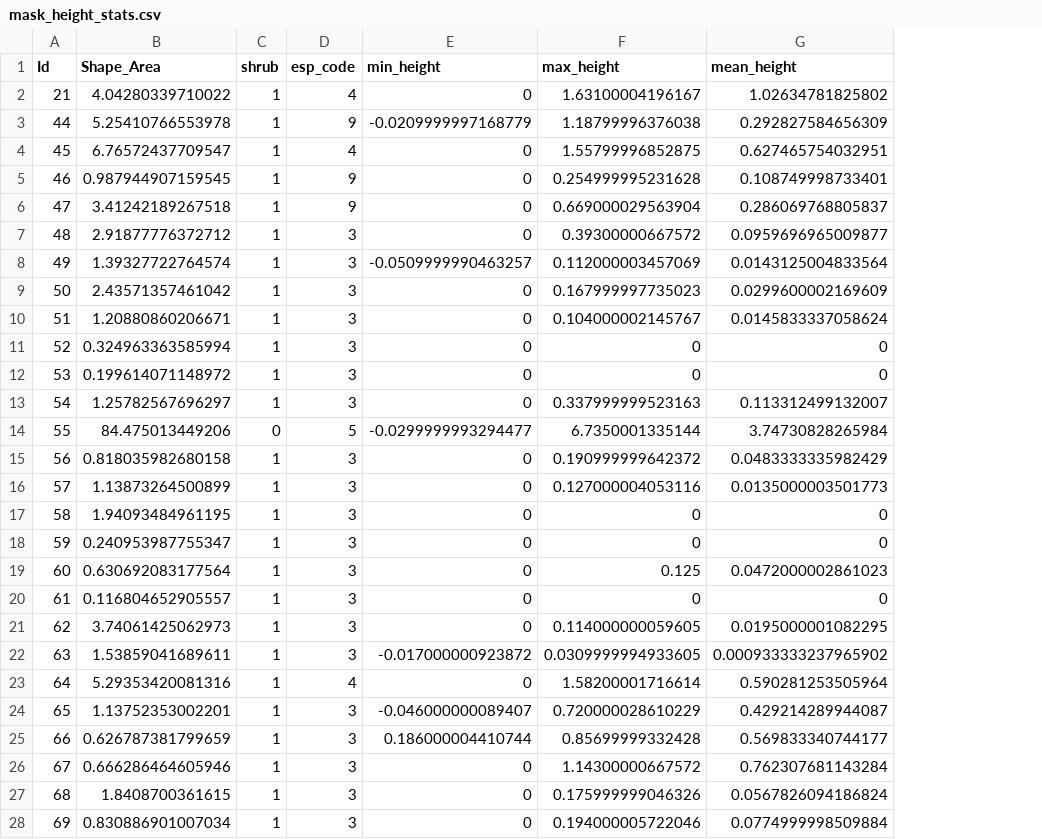
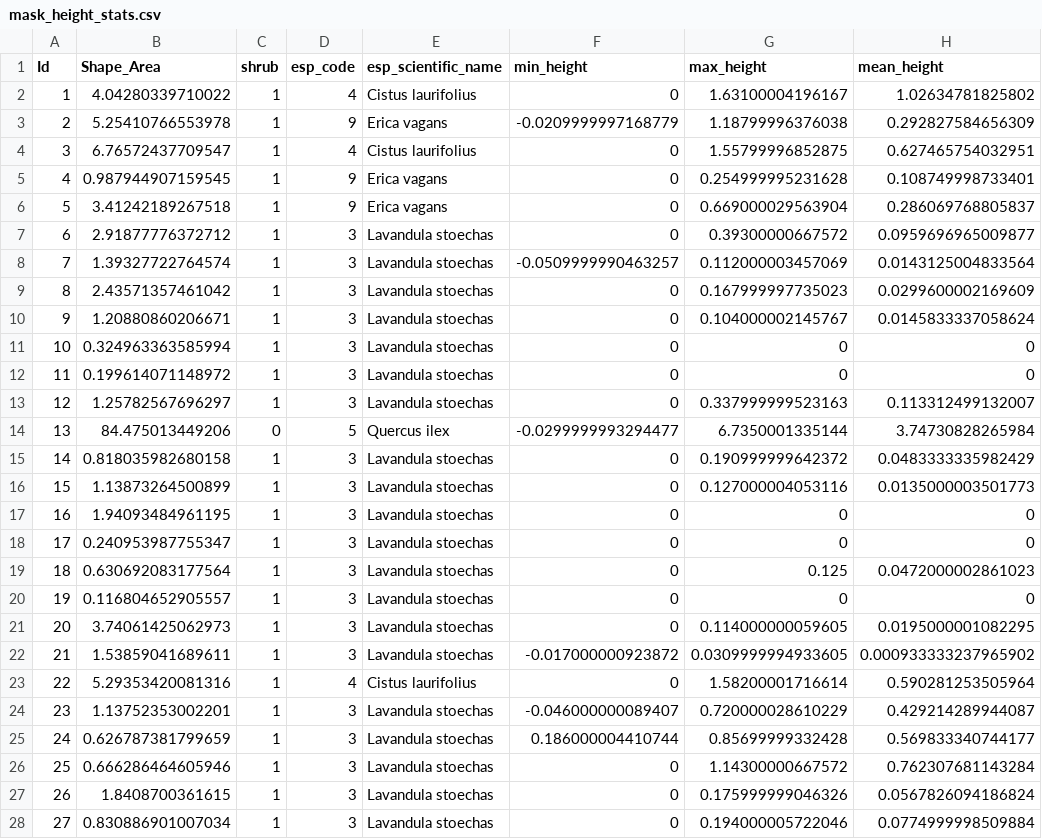
Before and after one commit to CristianICS/shrubs-segmentation, a CSV file: results/evaluation/lidar/mask_height_stats.csv, drawn as a sheet; only a part is shown; the diff covers the shown part only; the diff names each change by its address in the sheet, - before the commit and + after, or states it on an @@ line.

```diff
--- a/results/evaluation/lidar/mask_height_stats.csv
+++ b/results/evaluation/lidar/mask_height_stats.csv
+column E (esp_scientific_name), rows 2-28: Cistus laurifolius | Erica vagans | Cistus laurifolius | Erica vagans | Erica vagans | Lavandula stoechas | Lavandula stoechas | Lavandula stoechas | Lavandula stoechas | Lavandula stoechas | Lavandula stoechas | Lavandula stoechas | Quercus ilex | Lavandula stoechas | Lavandula stoechas | Lavandula stoechas | Lavandula stoechas | Lavandula stoechas | Lavandula stoechas | Lavandula stoechas | Lavandula stoechas | Cistus laurifolius | Lavandula stoechas | Lavandula stoechas | Lavandula stoechas | Lavandula stoechas | Lavandula stoechas
-A2 (Id): 21
+A2 (Id): 1
-A3 (Id): 44
+A3 (Id): 2
-A4 (Id): 45
+A4 (Id): 3
-A5 (Id): 46
+A5 (Id): 4
-A6 (Id): 47
+A6 (Id): 5
-A7 (Id): 48
+A7 (Id): 6
-A8 (Id): 49
+A8 (Id): 7
-A9 (Id): 50
+A9 (Id): 8
-A10 (Id): 51
+A10 (Id): 9
-A11 (Id): 52
+A11 (Id): 10
-A12 (Id): 53
+A12 (Id): 11
-A13 (Id): 54
+A13 (Id): 12
-A14 (Id): 55
+A14 (Id): 13
-A15 (Id): 56
+A15 (Id): 14
-A16 (Id): 57
+A16 (Id): 15
-A17 (Id): 58
+A17 (Id): 16
-A18 (Id): 59
+A18 (Id): 17
-A19 (Id): 60
+A19 (Id): 18
-A20 (Id): 61
+A20 (Id): 19
-A21 (Id): 62
+A21 (Id): 20
-A22 (Id): 63
+A22 (Id): 21
-A23 (Id): 64
+A23 (Id): 22
-A24 (Id): 65
+A24 (Id): 23
-A25 (Id): 66
+A25 (Id): 24
-A26 (Id): 67
+A26 (Id): 25
-A27 (Id): 68
+A27 (Id): 26
-A28 (Id): 69
+A28 (Id): 27
```
Also changed, not shown: 52 edited cells elsewhere in this file, results/evaluation/lidar/comparative_stats.csv, 27 other files.
